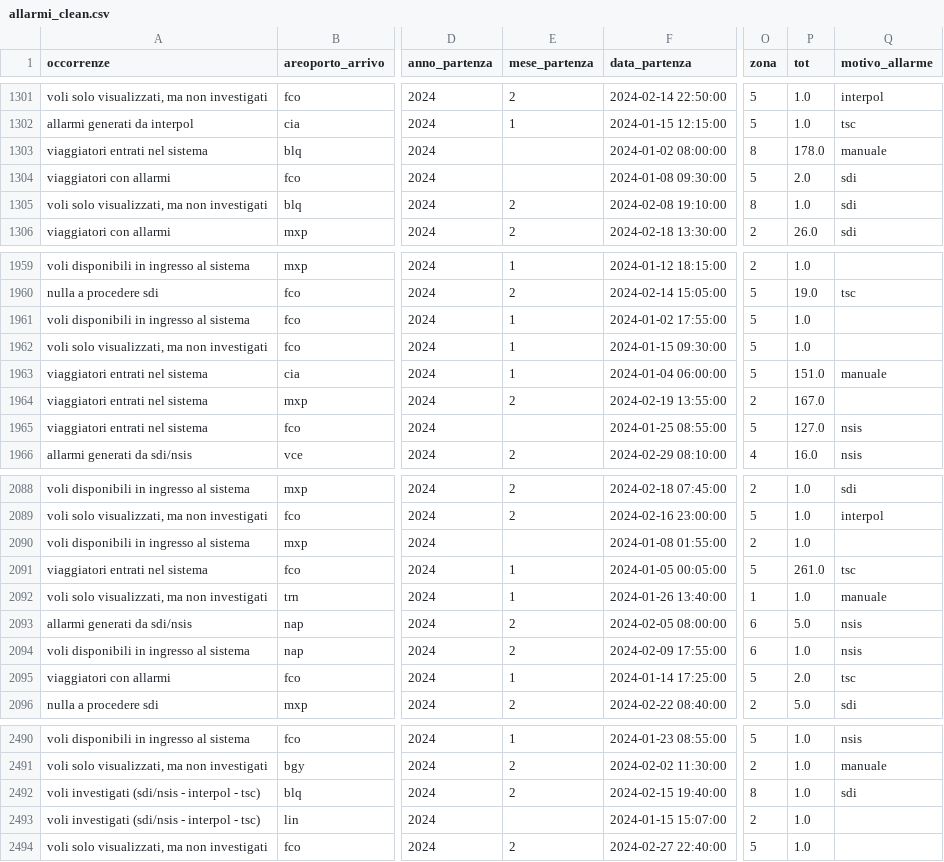
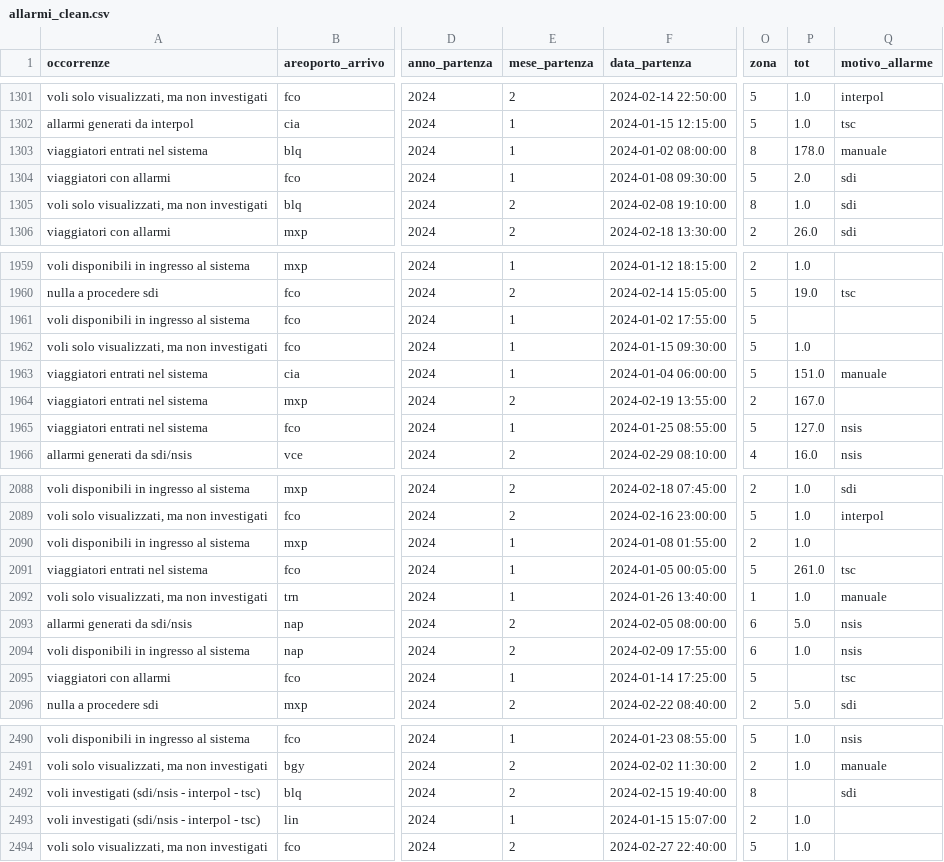
Before and after one commit to stefanotractor/FBI-Agents-817541, a CSV file: output/allarmi_clean.csv, drawn as a sheet; only a part is shown, gaps mark what is left out; the diff covers the shown part only; the diff names each change by its address in the sheet, - before the commit and + after, or states it on an @@ line.

```diff
--- a/output/allarmi_clean.csv
+++ b/output/allarmi_clean.csv
-E1303:E1304 (mese_partenza): (empty)
+E1303:E1304 (mese_partenza): 1
-P1961 (tot): 1.0
+P1961 (tot): (empty)
-E1965 (mese_partenza): (empty)
+E1965 (mese_partenza): 1
-E2090 (mese_partenza): (empty)
+E2090 (mese_partenza): 1
-P2095 (tot): 2.0
+P2095 (tot): (empty)
-P2492 (tot): 1.0
+P2492 (tot): (empty)
-E2493 (mese_partenza): (empty)
+E2493 (mese_partenza): 1
```
Also changed, not shown: 152 edited cells elsewhere in this file, 10 other files.
